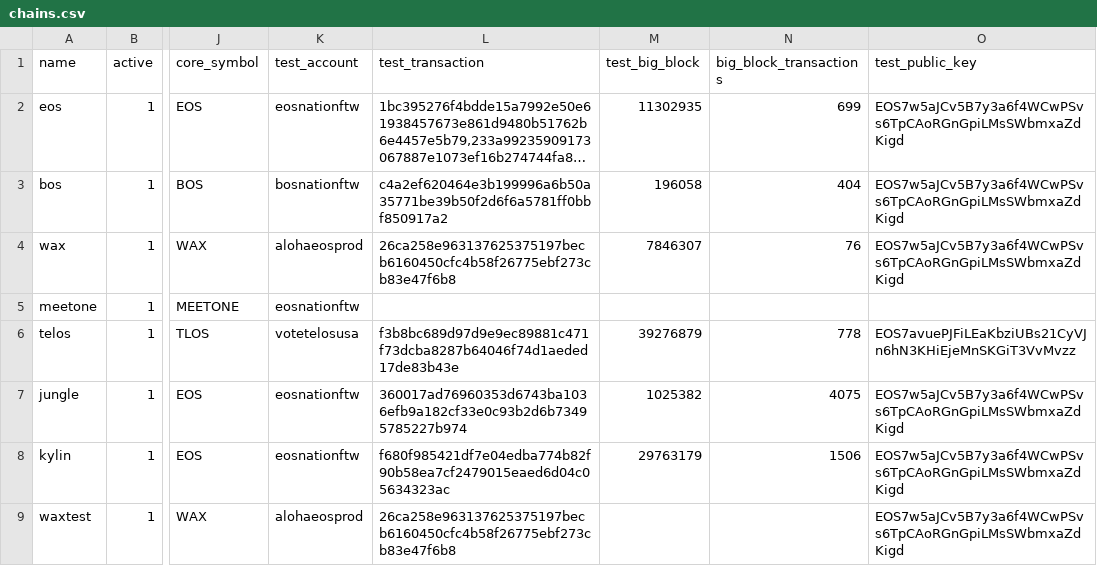
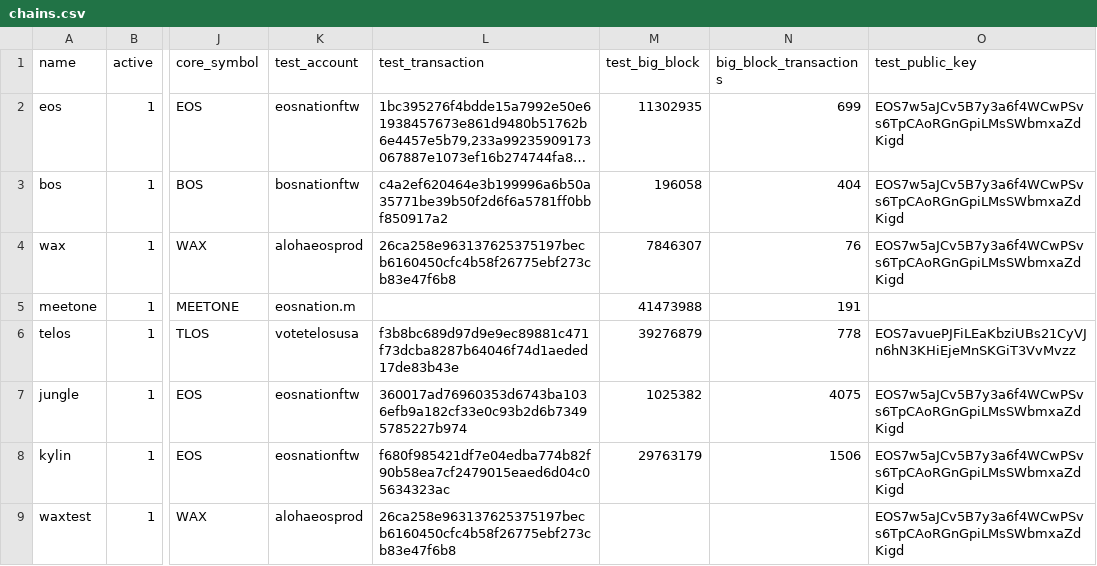
Before and after one commit to EOS-Nation/bpvalidate, a CSV file: config/chains.csv, drawn as a sheet; only a part is shown, gaps mark what is left out; long unchanged cells end in …; the diff names each change by its address in the sheet, - before the commit and + after, or states it on an @@ line.

Commit message:
update meetone configuration

```diff
--- a/config/chains.csv
+++ b/config/chains.csv
-K5 (test_account): eosnationftw
+K5 (test_account): eosnation.m
-M5 (test_big_block): (empty)
+M5 (test_big_block): 41473988
-N5 (big_block_transactions): (empty)
+N5 (big_block_transactions): 191
```
